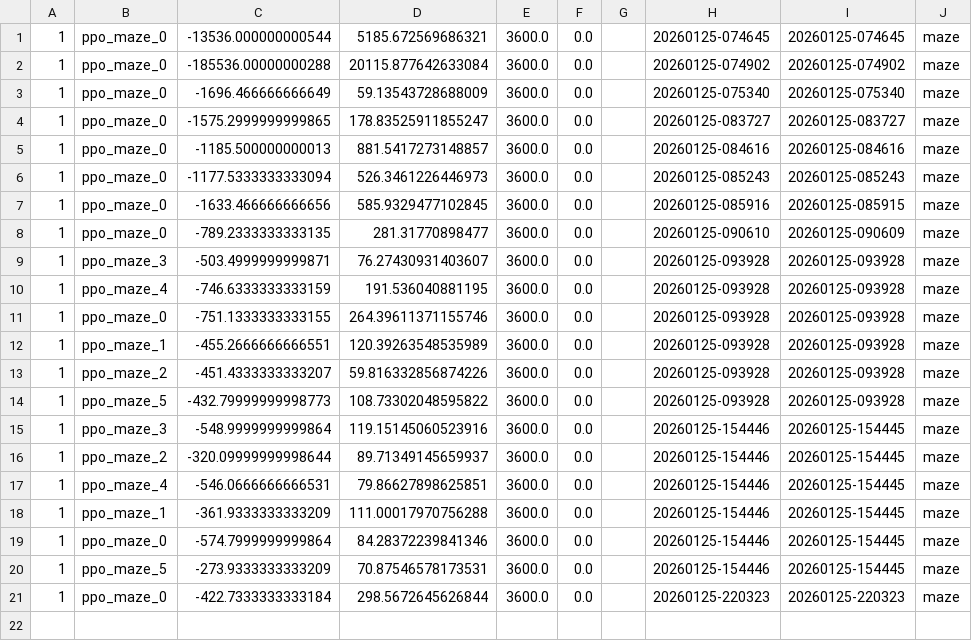
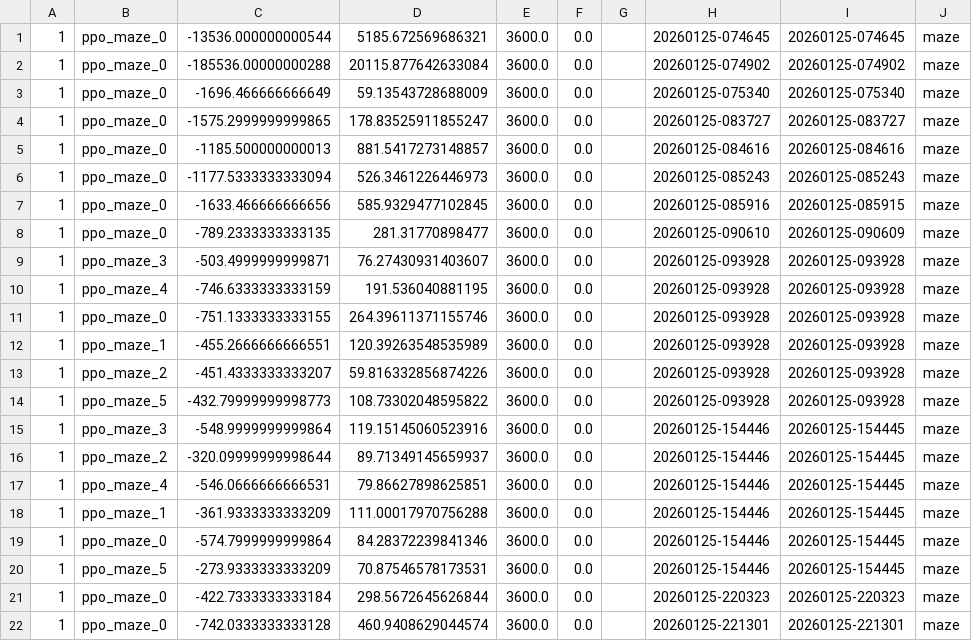
Before and after one commit to caninecrew/ai-train-maze, a CSV file: logs/metrics.csv, drawn as a sheet.

```diff
--- a/logs/metrics.csv
+++ b/logs/metrics.csv
@@ -21 +21,2 @@
 1,ppo_maze_0,-422.7333333333184,298.5672645626844,3600.0,0.0,,20260125-220323,20260125-220323,maze
+1,ppo_maze_0,-742.0333333333128,460.9408629044574,3600.0,0.0,,20260125-221301,20260125-221301,maze
```
Also changed, not shown: 5 other files.
